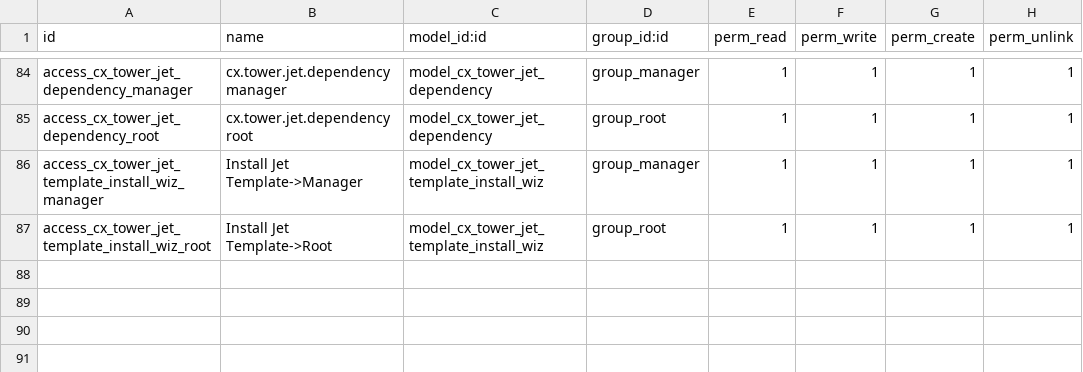
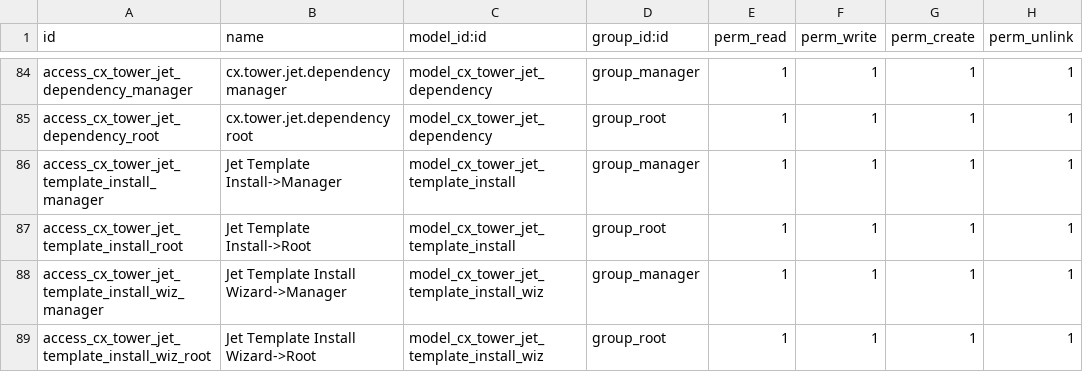
Before and after one commit to cetmix/cetmix-tower, a CSV file: cetmix_tower_server/security/ir.model.access.csv, drawn as a sheet; only a part is shown, gaps mark what is left out.

Commit message:
Add Jet Template Install/Uninstall

```diff
--- a/cetmix_tower_server/security/ir.model.access.csv
+++ b/cetmix_tower_server/security/ir.model.access.csv
@@ -85,3 +85,5 @@ access_cx_tower_jet_dependency_manager,cx.tower.jet.dependency manager,model_cx_
 access_cx_tower_jet_dependency_root,cx.tower.jet.dependency root,model_cx_tower_jet_dependency,group_root,1,1,1,1
-access_cx_tower_jet_template_install_wiz_manager,Install Jet Template->Manager,model_cx_tower_jet_template_install_wiz,group_manager,1,1,1,1
-access_cx_tower_jet_template_install_wiz_root,Install Jet Template->Root,model_cx_tower_jet_template_install_wiz,group_root,1,1,1,1
+access_cx_tower_jet_template_install_manager,Jet Template Install->Manager,model_cx_tower_jet_template_install,group_manager,1,1,1,1
+access_cx_tower_jet_template_install_root,Jet Template Install->Root,model_cx_tower_jet_template_install,group_root,1,1,1,1
+access_cx_tower_jet_template_install_wiz_manager,Jet Template Install Wizard->Manager,model_cx_tower_jet_template_install_wiz,group_manager,1,1,1,1
+access_cx_tower_jet_template_install_wiz_root,Jet Template Install Wizard->Root,model_cx_tower_jet_template_install_wiz,group_root,1,1,1,1
```
Also changed, not shown: 9 other files.
